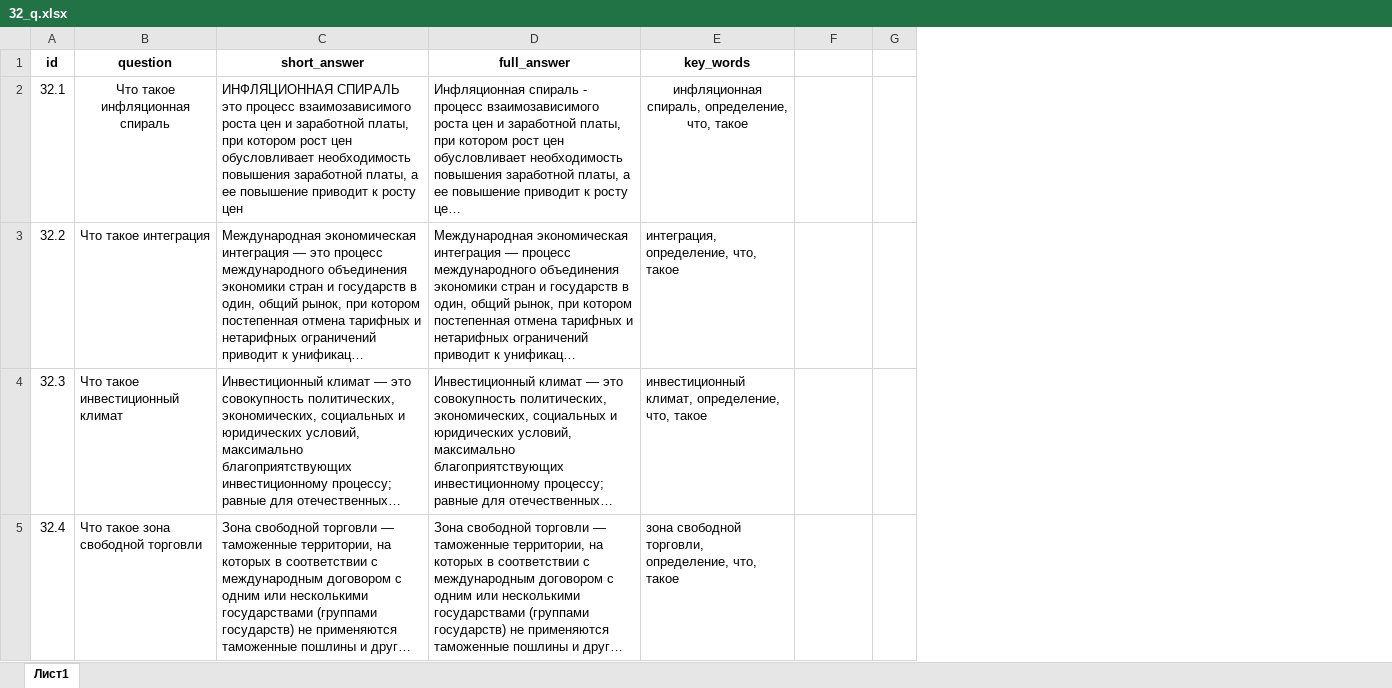
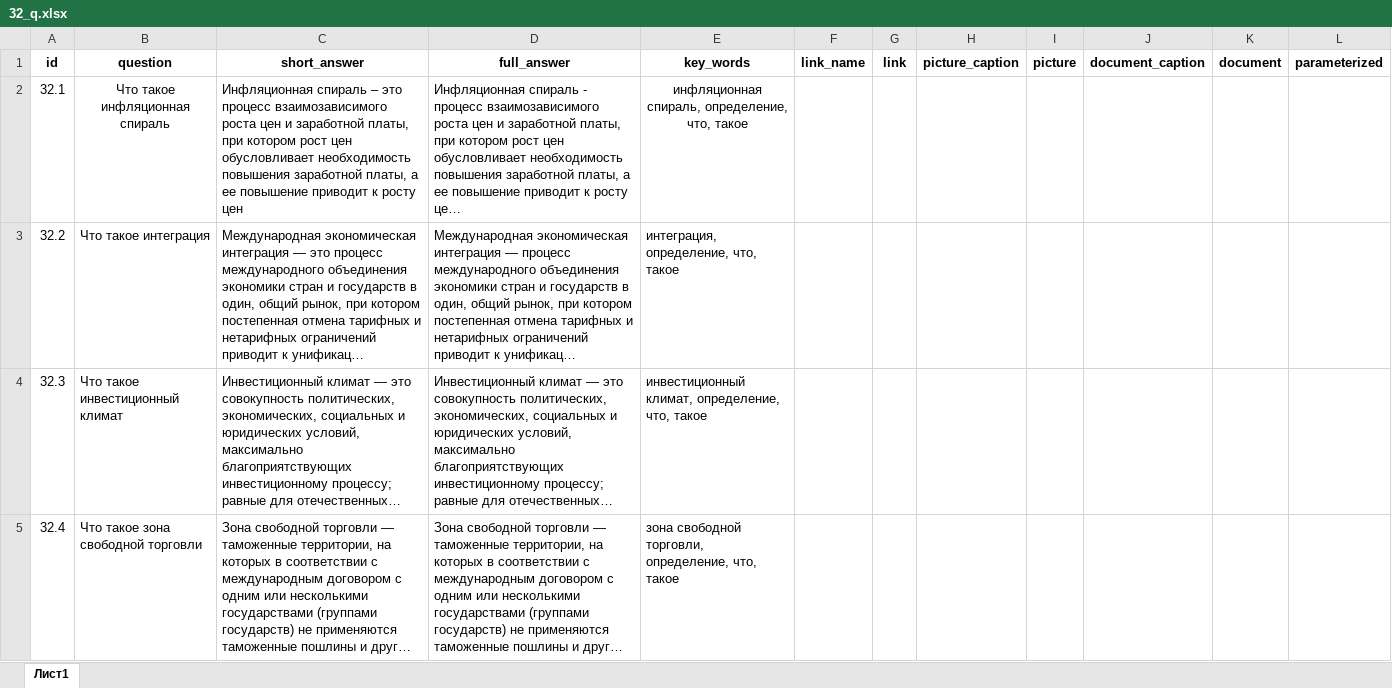
Before and after one commit to skor98/Datatron, an Excel workbook: data/minfin/32_q.xlsx, sheet Лист1, drawn as a sheet; only a part is shown; long unchanged cells end in …; values as stored, in another font and other column widths than the file's, no borders; removed rows and columns are numbered as before the commit, all else as after; the diff covers the shown part only; the diff names each change by its address in the sheet, - before the commit and + after, or states it on an @@ line.

Commit message:
Исправление данных 32 партии

```diff
--- a/data/minfin/32_q.xlsx (sheet Лист1)
+++ b/data/minfin/32_q.xlsx (sheet Лист1)
-column G, empty
+column G (link), empty
+column H (picture_caption), empty
+column I (picture), empty
+column J (document_caption), empty
+column K (document), empty
+column L (parameterized), empty
-F1: (empty)
+F1: link_name
-C2 (short_answer): ИНФЛЯЦИОННАЯ СПИРАЛЬ это процесс…
+C2 (short_answer): Инфляционная спираль – это процесс…
```
Also changed, not shown: 6 edited cells elsewhere in this sheet.
